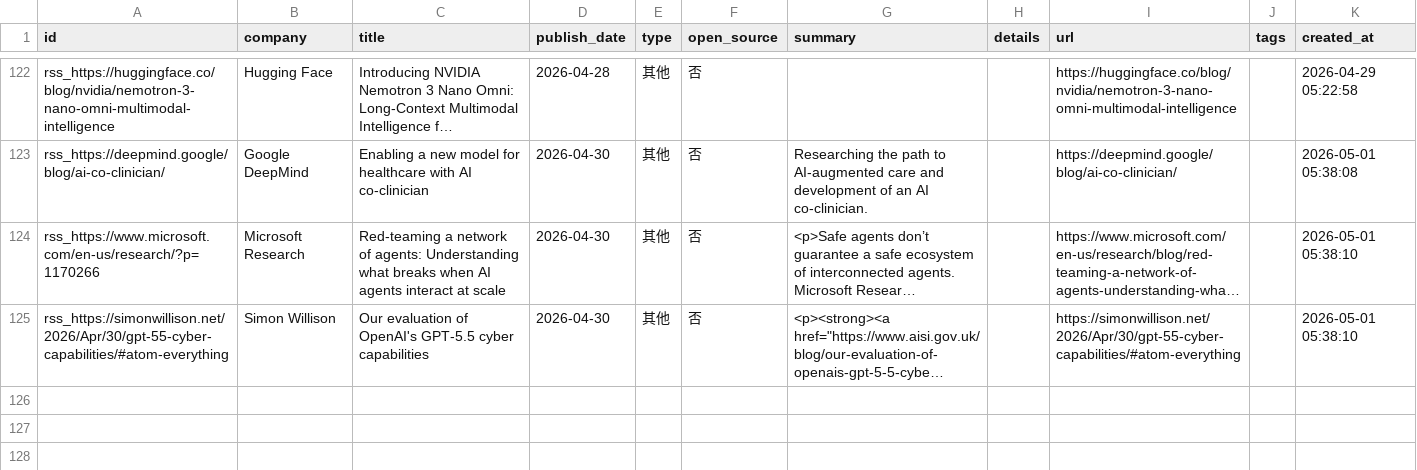
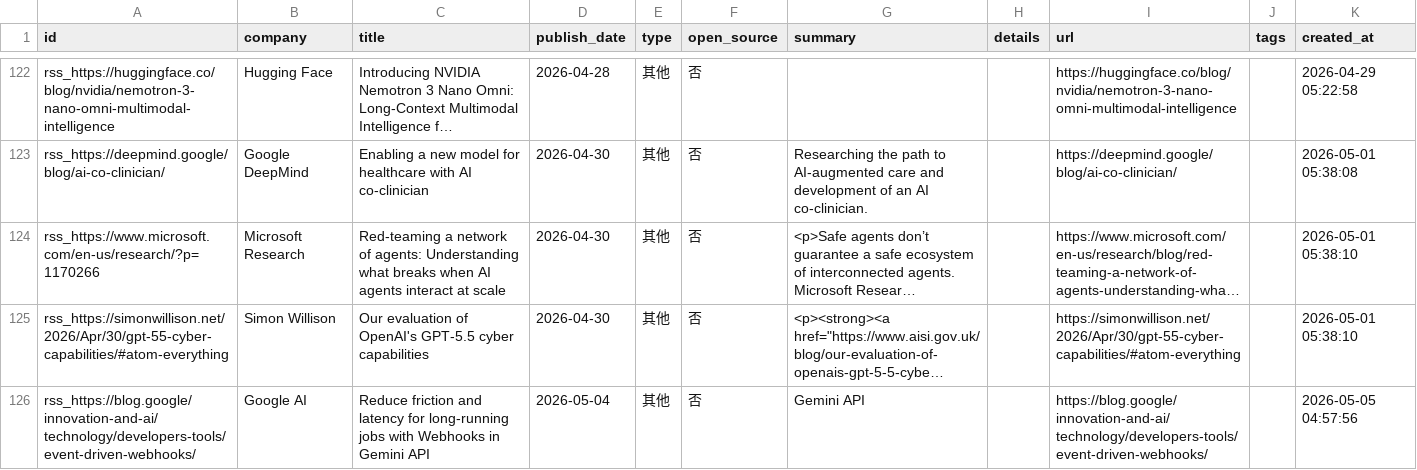
Before and after one commit to nottobeaproblem/github-trend-monitor, a CSV file: data/company_releases.csv, drawn as a sheet; only a part is shown, gaps mark what is left out; long unchanged cells end in …; the diff names each change by its address in the sheet, - before the commit and + after, or states it on an @@ line.

```diff
--- a/data/company_releases.csv
+++ b/data/company_releases.csv
+row 126: rss_https://blog.google/innovation-and-ai/technology/developers-tools/event-driven-webhooks/ | Google AI | Reduce friction and latency for long-running jobs with Webhooks in Gemini API | 2026-05-04 | 其他 | 否 | Gemini API |  | https://blog.google/innovation-and-ai/technology/developers-tools/event-driven-webhooks/ |  | 2026-05-05 04:57:56
```
Also changed, not shown: 7 other files.
